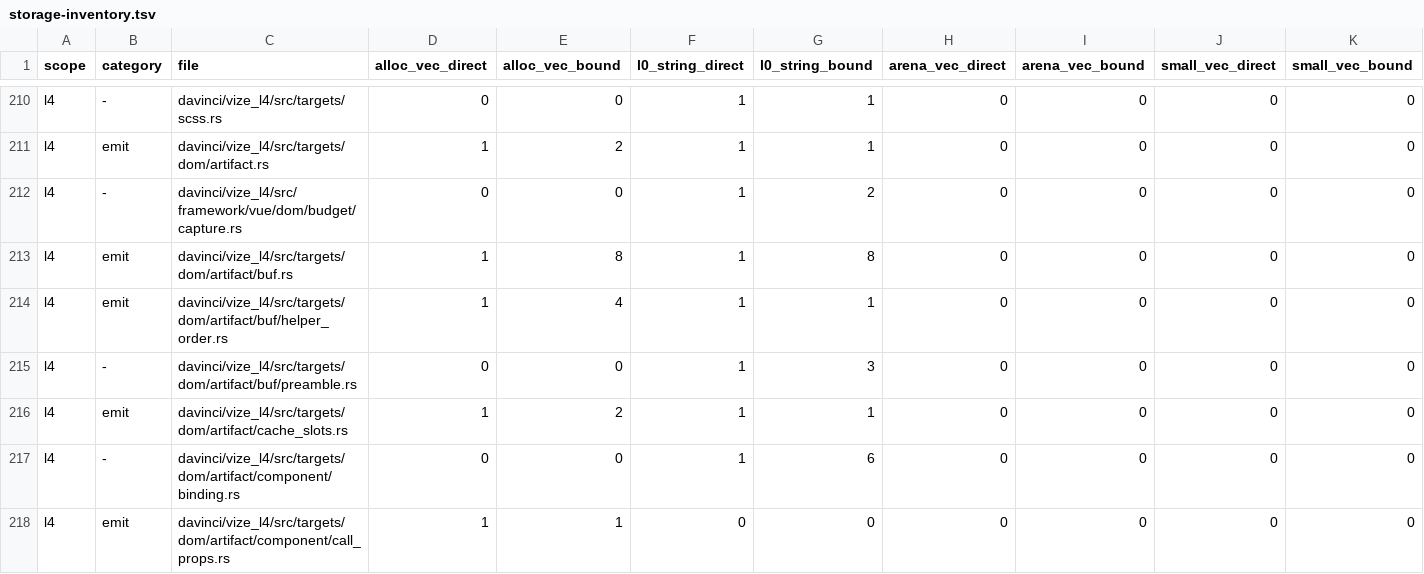
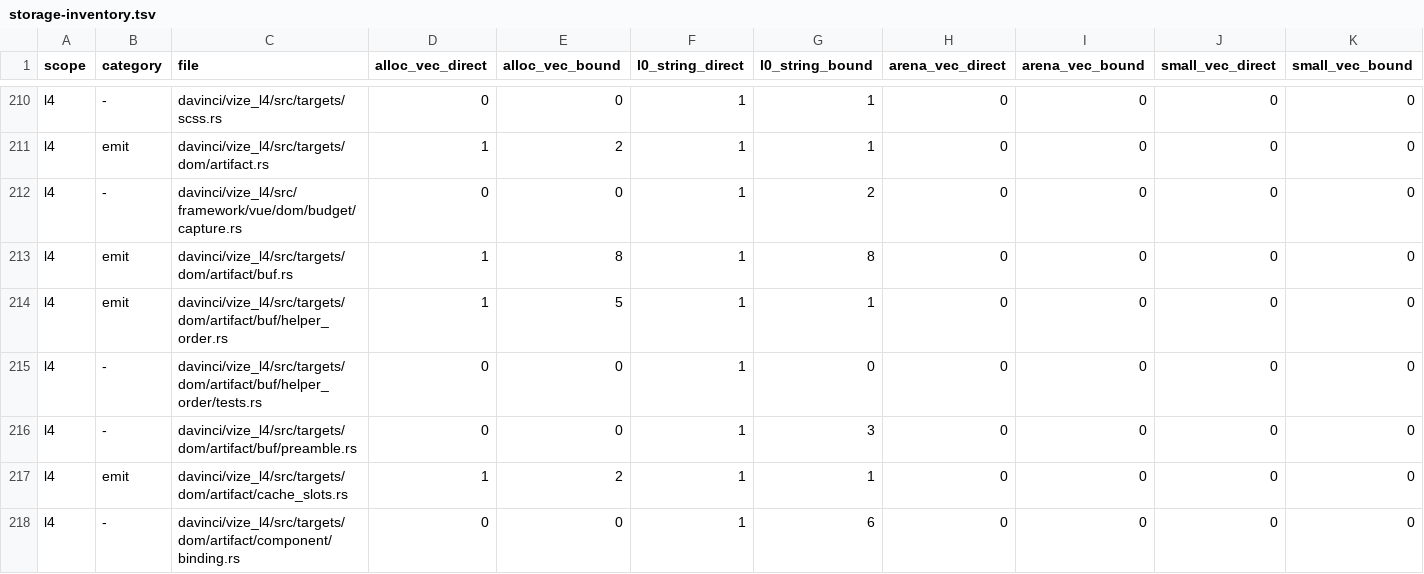
Before and after one commit to ubugeeei-prod/vize, a TSV file: docs/davinci/plan/storage-inventory.tsv, drawn as a sheet; only a part is shown, gaps mark what is left out; the shorter side is filled out with more unchanged rows.

Commit message:
test(dom): account for helper ordering storage

```diff
--- a/docs/davinci/plan/storage-inventory.tsv
+++ b/docs/davinci/plan/storage-inventory.tsv
@@ -213,3 +213,4 @@ l4	-	davinci/vize_l4/src/framework/vue/dom/budget/capture.rs	0	0	1	2	0	0	0	0
 l4	emit	davinci/vize_l4/src/targets/dom/artifact/buf.rs	1	8	1	8	0	0	0	0
-l4	emit	davinci/vize_l4/src/targets/dom/artifact/buf/helper_order.rs	1	4	1	1	0	0	0	0
+l4	emit	davinci/vize_l4/src/targets/dom/artifact/buf/helper_order.rs	1	5	1	1	0	0	0	0
+l4	-	davinci/vize_l4/src/targets/dom/artifact/buf/helper_order/tests.rs	0	0	1	0	0	0	0	0
 l4	-	davinci/vize_l4/src/targets/dom/artifact/buf/preamble.rs	0	0	1	3	0	0	0	0
```
Also changed, not shown: 1 other file.
